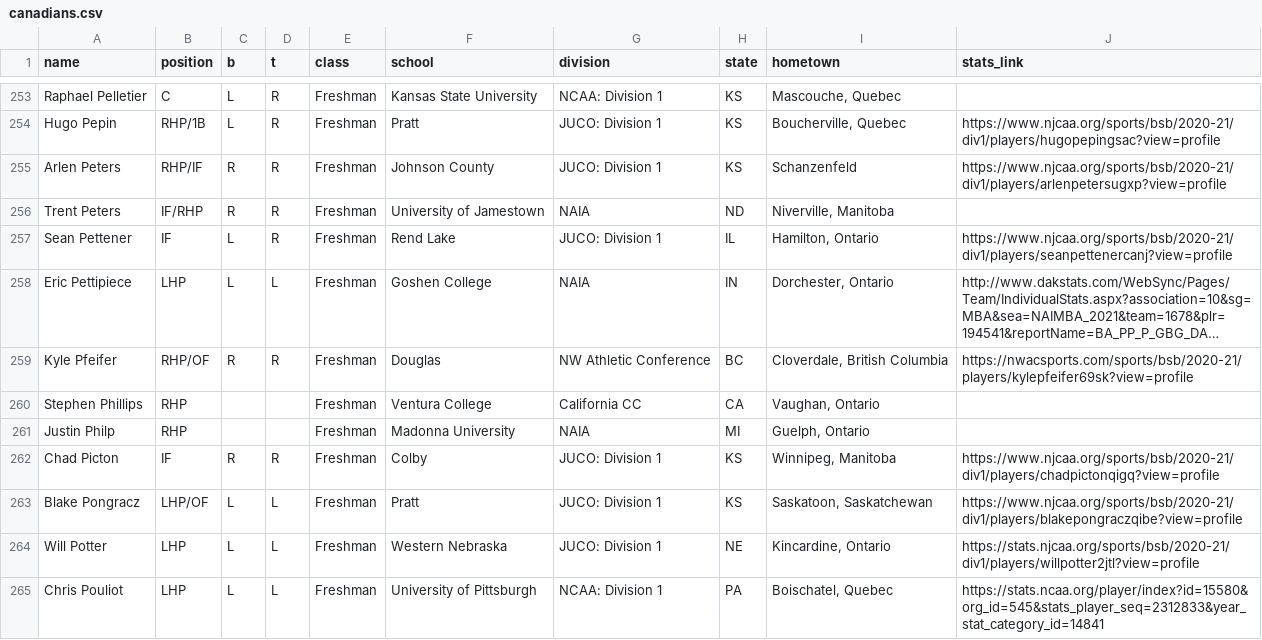
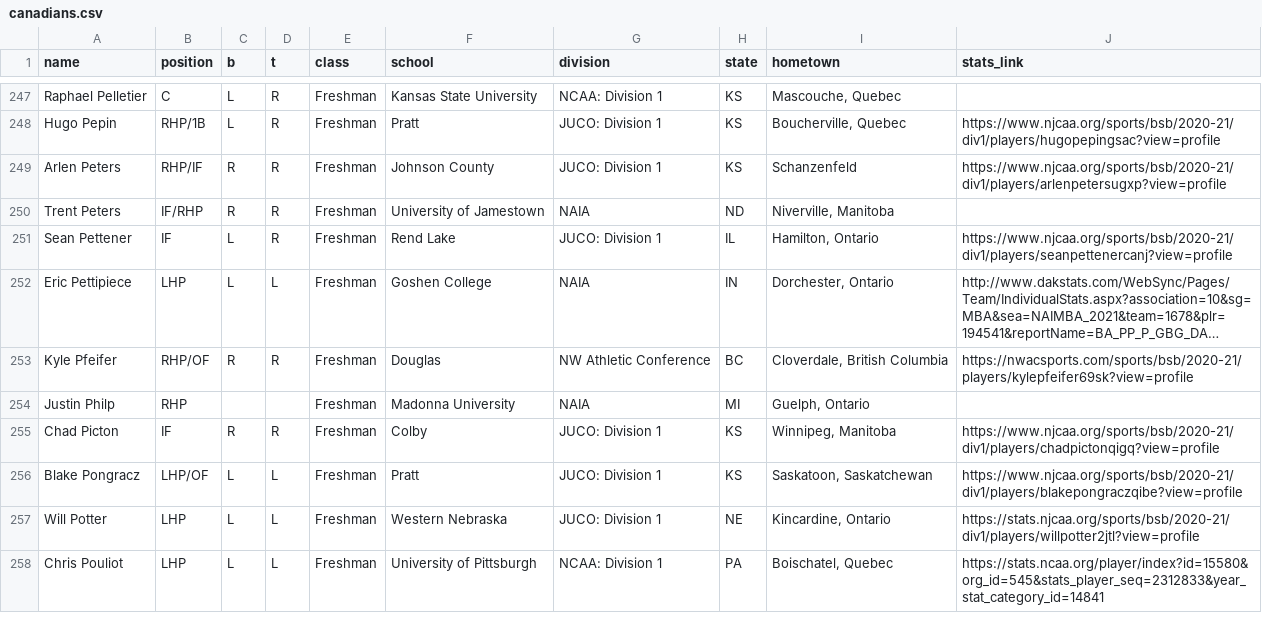
Before and after one commit to peteb206/pete_berryman_baseball, a CSV file: Projects/Canadian_Baseball_Network/canadians.csv, drawn as a sheet; only a part is shown, gaps mark what is left out; long unchanged cells end in …; removed rows and columns are numbered as before the commit, all else as after; the diff covers the shown part only; the diff names each change by its address in the sheet, - before the commit and + after, or states it on an @@ line.

```diff
--- a/Projects/Canadian_Baseball_Network/canadians.csv
+++ b/Projects/Canadian_Baseball_Network/canadians.csv
-row 260: Stephen Phillips | RHP |  |  | Freshman | Ventura College | California CC | CA | Vaughan, Ontario
```
Also changed, not shown: 1 added row and 15 removed rows elsewhere in this file.
